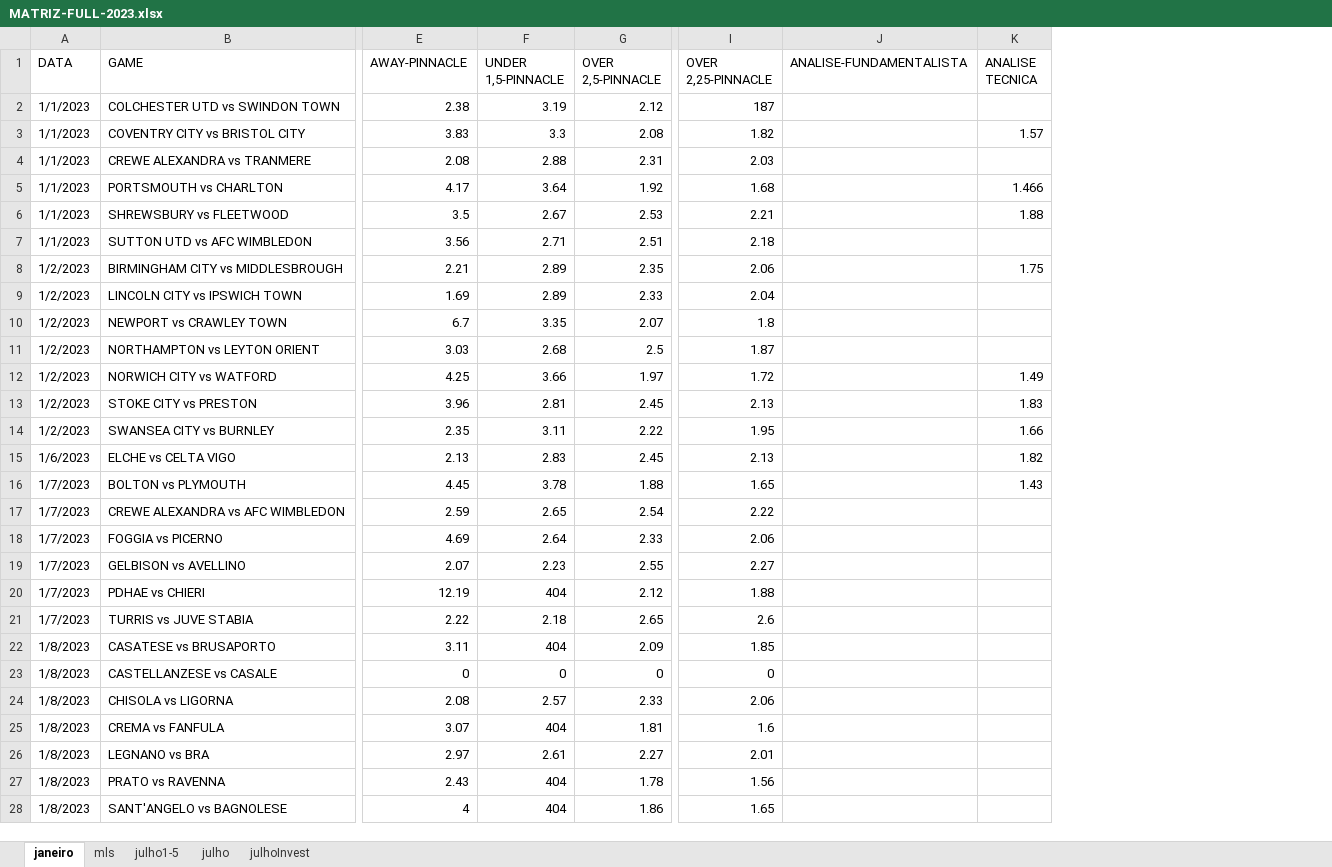
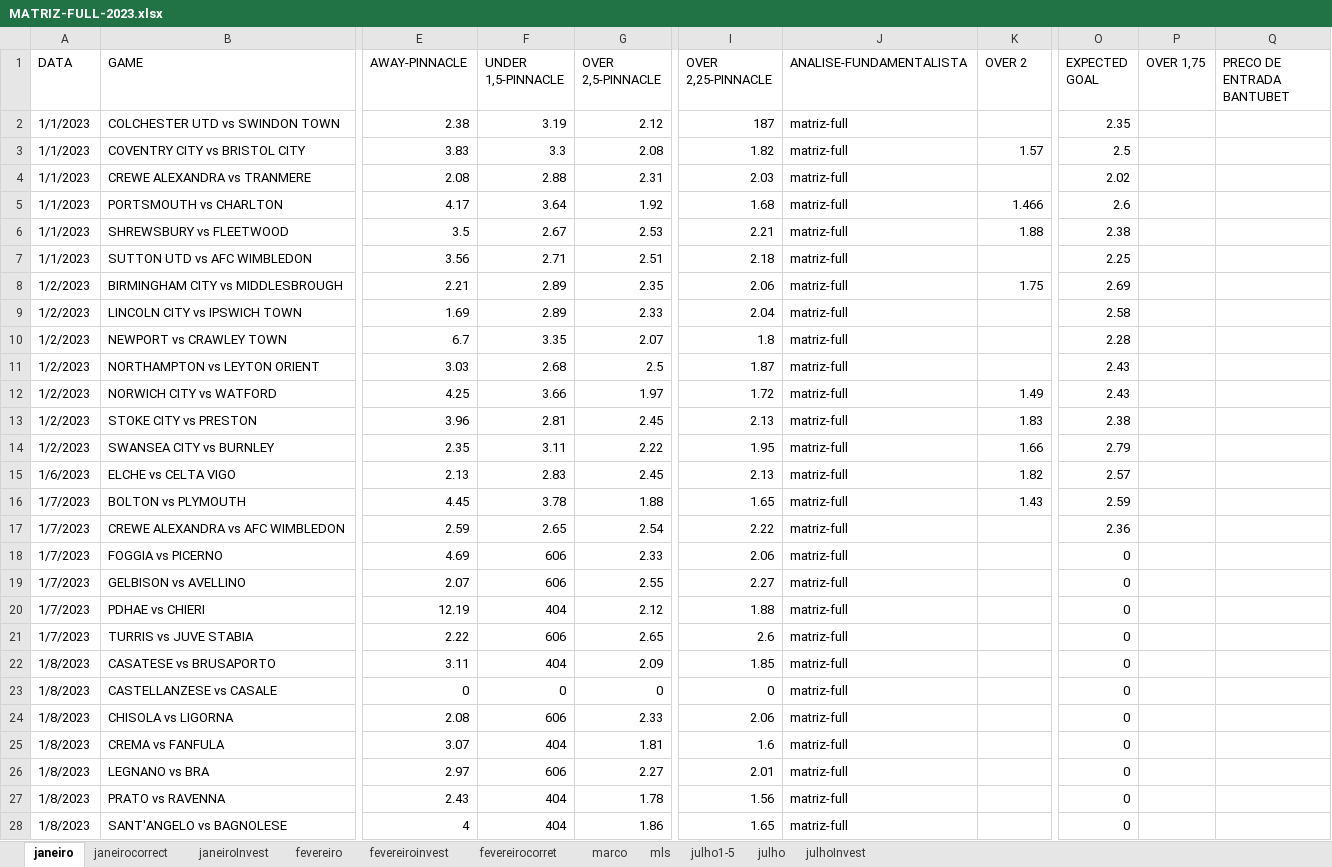
Before and after one commit to JardelLion/automationbet-matriz, an Excel workbook: tecnica_analise/2023/MATRIZ-FULL-2023.xlsx, sheet janeiro, drawn as a sheet; only a part is shown, gaps mark what is left out; values as stored, in another font and other column widths than the file's, no cell formats; conditional formats not drawn; the diff covers the shown part only; the diff names each change by its address in the sheet, - before the commit and + after, or states it on an @@ line.

```diff
--- a/tecnica_analise/2023/MATRIZ-FULL-2023.xlsx (sheet janeiro)
+++ b/tecnica_analise/2023/MATRIZ-FULL-2023.xlsx (sheet janeiro)
+sheet tab: janeirocorrect
+sheet tab: janeiroInvest
+sheet tab: fevereiro
+sheet tab: fevereiroinvest
+sheet tab: fevereirocorret
+sheet tab: marco
+column O (EXPECTED GOAL), rows 2-28: 2.35 | 2.5 | 2.02 | 2.6 | 2.38 | 2.25 | 2.69 | 2.58 | 2.28 | 2.43 | 2.43 | 2.38 | 2.79 | 2.57 | 2.59 | 2.36 | 0 | 0 | 0 | 0 | 0 | 0 | 0 | 0 | 0 | 0 | 0
+column P (OVER 1,75), empty
+column Q (PRECO DE ENTRADA BANTUBET), empty
-K1: ANALISE TECNICA
+K1: OVER 2
-J2:J28 (ANALISE-FUNDAMENTALISTA): (empty)
+J2:J28 (ANALISE-FUNDAMENTALISTA): matriz-full
-F18 (UNDER 1,5-PINNACLE): 2.64
+F18 (UNDER 1,5-PINNACLE): 606
-F19 (UNDER 1,5-PINNACLE): 2.23
+F19 (UNDER 1,5-PINNACLE): 606
-F21 (UNDER 1,5-PINNACLE): 2.18
+F21 (UNDER 1,5-PINNACLE): 606
-F24 (UNDER 1,5-PINNACLE): 2.57
+F24 (UNDER 1,5-PINNACLE): 606
-F26 (UNDER 1,5-PINNACLE): 2.61
+F26 (UNDER 1,5-PINNACLE): 606
```
Also changed, not shown: 128 edited cells elsewhere in this sheet, sheet julhoInvest, sheet julho, cell formats, formulas that keep their value, LEAGUES/2022/MATRIZ-FULL/matriz-full-league-2022.xlsx, tecnica_analise/2022/GENESIS-MATRIZ-2022 - onlyInvest.xlsx, 10 other files.
